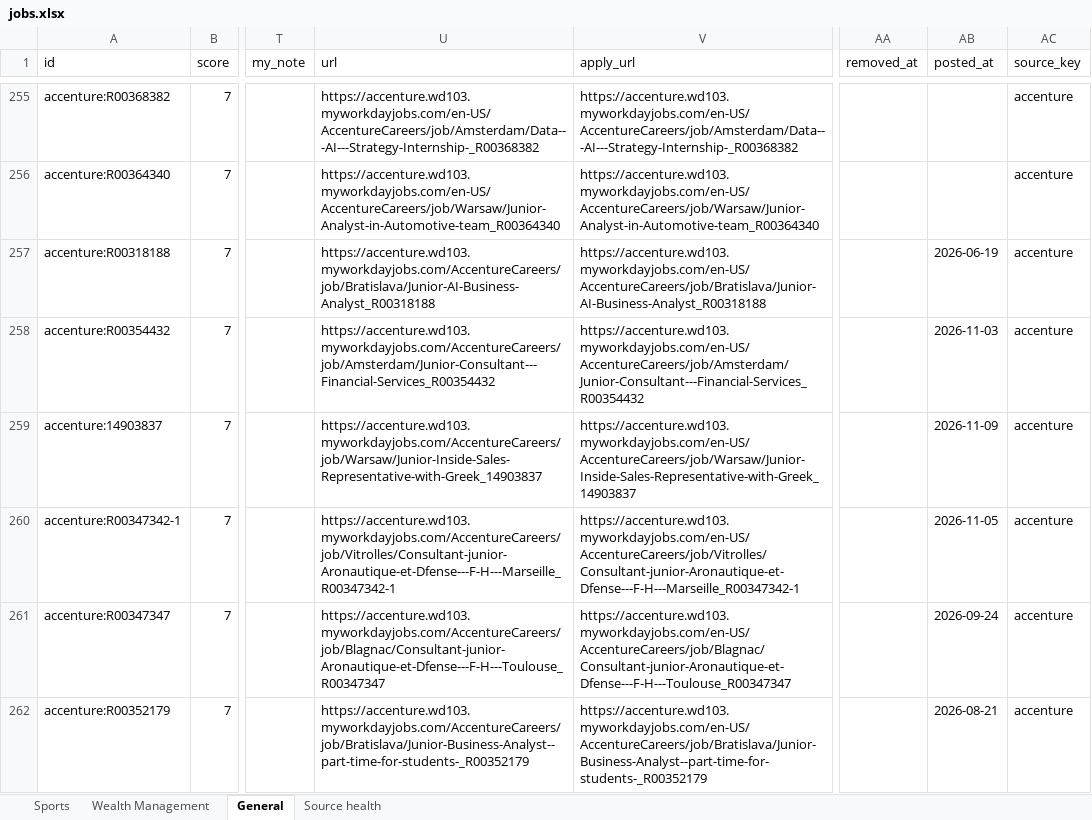
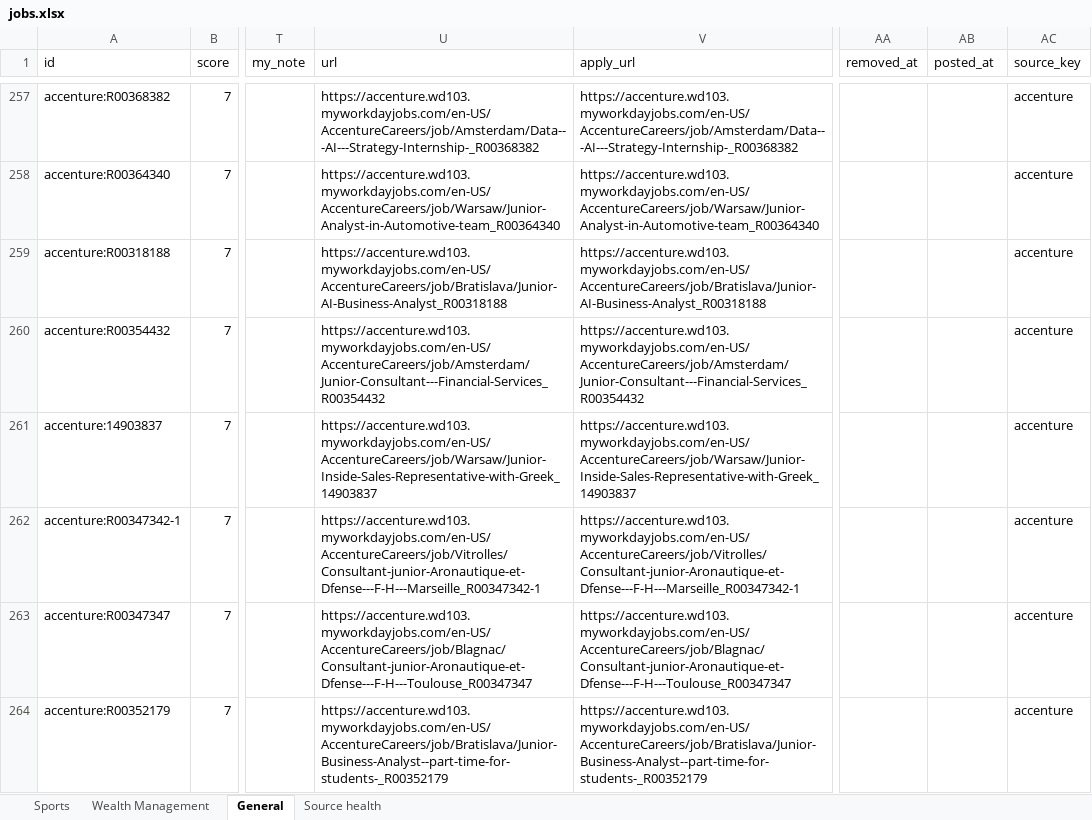
Before and after one commit to jacopolorenzetti05-cmd/Chrome-Extension, an Excel workbook: jobs.xlsx, sheet General, drawn as a sheet; only a part is shown, gaps mark what is left out; values as stored, in another font and other column widths than the file's, no borders; addresses are those after the commit; the diff covers the shown part only; the diff names each change by its address in the sheet, - before the commit and + after, or states it on an @@ line.

```diff
--- a/jobs.xlsx (sheet General)
+++ b/jobs.xlsx (sheet General)
-U259 (url): https://accenture.wd103.myworkdayjobs.com/AccentureCareers/job/Bratislava/Junior-AI-Business-Analyst_R00318188
+U259 (url): https://accenture.wd103.myworkdayjobs.com/en-US/AccentureCareers/job/Bratislava/Junior-AI-Business-Analyst_R00318188
-AB259 (posted_at): 2026-06-19
+AB259 (posted_at): (empty)
-U260 (url): https://accenture.wd103.myworkdayjobs.com/AccentureCareers/job/Amsterdam/Junior-Consultant---Financial-Services_R00354432
+U260 (url): https://accenture.wd103.myworkdayjobs.com/en-US/AccentureCareers/job/Amsterdam/Junior-Consultant---Financial-Services_R00354432
-AB260 (posted_at): 2026-11-03
+AB260 (posted_at): (empty)
-U261 (url): https://accenture.wd103.myworkdayjobs.com/AccentureCareers/job/Warsaw/Junior-Inside-Sales-Representative-with-Greek_14903837
+U261 (url): https://accenture.wd103.myworkdayjobs.com/en-US/AccentureCareers/job/Warsaw/Junior-Inside-Sales-Representative-with-Greek_14903837
-AB261 (posted_at): 2026-11-09
+AB261 (posted_at): (empty)
-U262 (url): https://accenture.wd103.myworkdayjobs.com/AccentureCareers/job/Vitrolles/Consultant-junior-Aronautique-et-Dfense---F-H---Marseille_R00347342-1
+U262 (url): https://accenture.wd103.myworkdayjobs.com/en-US/AccentureCareers/job/Vitrolles/Consultant-junior-Aronautique-et-Dfense---F-H---Marseille_R00347342-1
-AB262 (posted_at): 2026-11-05
+AB262 (posted_at): (empty)
-U263 (url): https://accenture.wd103.myworkdayjobs.com/AccentureCareers/job/Blagnac/Consultant-junior-Aronautique-et-Dfense---F-H---Toulouse_R00347347
+U263 (url): https://accenture.wd103.myworkdayjobs.com/en-US/AccentureCareers/job/Blagnac/Consultant-junior-Aronautique-et-Dfense---F-H---Toulouse_R00347347
-AB263 (posted_at): 2026-09-24
+AB263 (posted_at): (empty)
-U264 (url): https://accenture.wd103.myworkdayjobs.com/AccentureCareers/job/Bratislava/Junior-Business-Analyst--part-time-for-students-_R00352179
+U264 (url): https://accenture.wd103.myworkdayjobs.com/en-US/AccentureCareers/job/Bratislava/Junior-Business-Analyst--part-time-for-students-_R00352179
-AB264 (posted_at): 2026-08-21
+AB264 (posted_at): (empty)
```
Also changed, not shown: 5 added rows and 132 edited cells elsewhere in this sheet, sheet Sports, sheet Source health, sheet Wealth Management, 7 other files.
